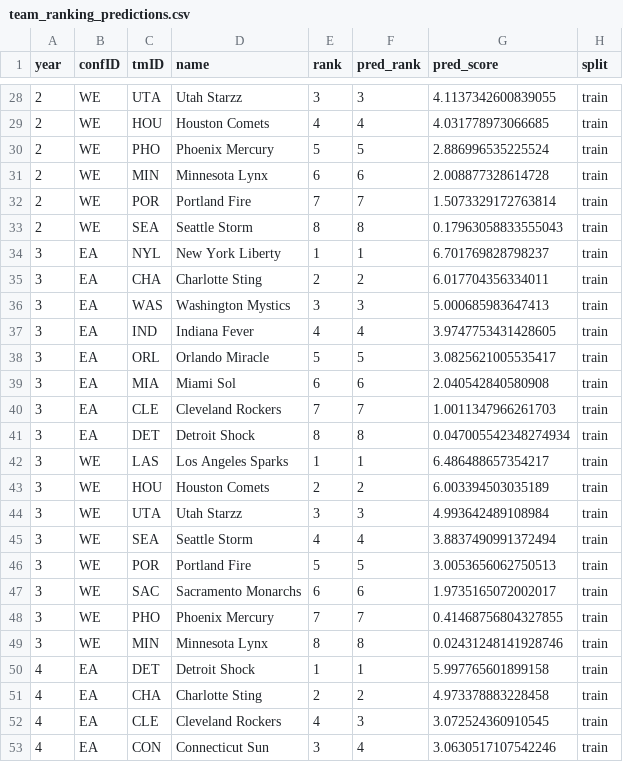
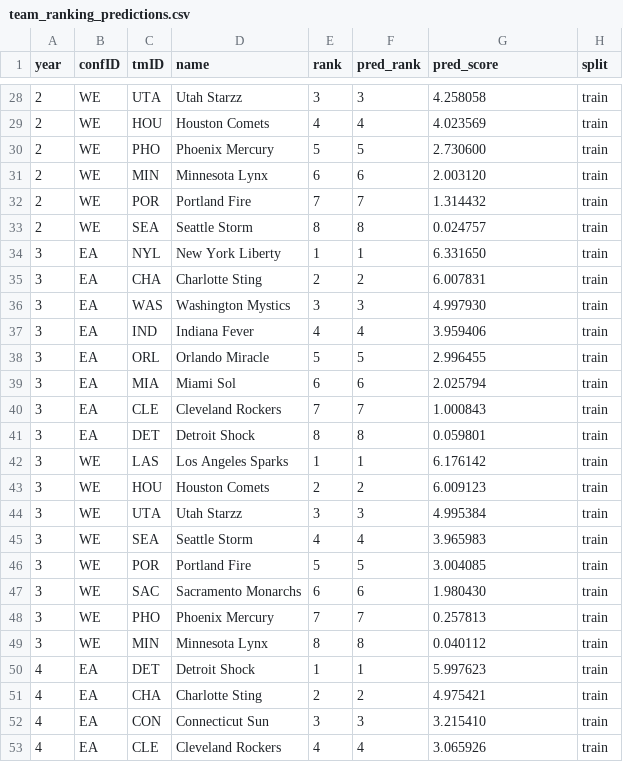
Before and after one commit to tomasoliveirz/MachineLearningMEIC, a CSV file: data/processed/team_ranking_predictions.csv, drawn as a sheet; only a part is shown, gaps mark what is left out; the diff covers the shown part only.

```diff
--- a/data/processed/team_ranking_predictions.csv
+++ b/data/processed/team_ranking_predictions.csv
@@ -28,26 +28,26 @@ year,confID,tmID,name,rank,pred_rank,pred_score,split
-2,WE,UTA,Utah Starzz,3,3,4.1137342600839055,train
-2,WE,HOU,Houston Comets,4,4,4.031778973066685,train
-2,WE,PHO,Phoenix Mercury,5,5,2.886996535225524,train
-2,WE,MIN,Minnesota Lynx,6,6,2.008877328614728,train
-2,WE,POR,Portland Fire,7,7,1.5073329172763814,train
-2,WE,SEA,Seattle Storm,8,8,0.17963058833555043,train
-3,EA,NYL,New York Liberty,1,1,6.701769828798237,train
-3,EA,CHA,Charlotte Sting,2,2,6.017704356334011,train
-3,EA,WAS,Washington Mystics,3,3,5.000685983647413,train
-3,EA,IND,Indiana Fever,4,4,3.9747753431428605,train
-3,EA,ORL,Orlando Miracle,5,5,3.0825621005535417,train
-3,EA,MIA,Miami Sol,6,6,2.040542840580908,train
-3,EA,CLE,Cleveland Rockers,7,7,1.0011347966261703,train
-3,EA,DET,Detroit Shock,8,8,0.047005542348274934,train
-3,WE,LAS,Los Angeles Sparks,1,1,6.486488657354217,train
-3,WE,HOU,Houston Comets,2,2,6.003394503035189,train
-3,WE,UTA,Utah Starzz,3,3,4.993642489108984,train
-3,WE,SEA,Seattle Storm,4,4,3.8837490991372494,train
-3,WE,POR,Portland Fire,5,5,3.0053656062750513,train
-3,WE,SAC,Sacramento Monarchs,6,6,1.9735165072002017,train
-3,WE,PHO,Phoenix Mercury,7,7,0.41468756804327855,train
-3,WE,MIN,Minnesota Lynx,8,8,0.02431248141928746,train
-4,EA,DET,Detroit Shock,1,1,5.997765601899158,train
-4,EA,CHA,Charlotte Sting,2,2,4.973378883228458,train
-4,EA,CLE,Cleveland Rockers,4,3,3.072524360910545,train
-4,EA,CON,Connecticut Sun,3,4,3.0630517107542246,train
+2,WE,UTA,Utah Starzz,3,3,4.258058,train
+2,WE,HOU,Houston Comets,4,4,4.023569,train
+2,WE,PHO,Phoenix Mercury,5,5,2.730600,train
+2,WE,MIN,Minnesota Lynx,6,6,2.003120,train
+2,WE,POR,Portland Fire,7,7,1.314432,train
+2,WE,SEA,Seattle Storm,8,8,0.024757,train
+3,EA,NYL,New York Liberty,1,1,6.331650,train
+3,EA,CHA,Charlotte Sting,2,2,6.007831,train
+3,EA,WAS,Washington Mystics,3,3,4.997930,train
+3,EA,IND,Indiana Fever,4,4,3.959406,train
+3,EA,ORL,Orlando Miracle,5,5,2.996455,train
+3,EA,MIA,Miami Sol,6,6,2.025794,train
+3,EA,CLE,Cleveland Rockers,7,7,1.000843,train
+3,EA,DET,Detroit Shock,8,8,0.059801,train
+3,WE,LAS,Los Angeles Sparks,1,1,6.176142,train
+3,WE,HOU,Houston Comets,2,2,6.009123,train
+3,WE,UTA,Utah Starzz,3,3,4.995384,train
+3,WE,SEA,Seattle Storm,4,4,3.965983,train
+3,WE,POR,Portland Fire,5,5,3.004085,train
+3,WE,SAC,Sacramento Monarchs,6,6,1.980430,train
+3,WE,PHO,Phoenix Mercury,7,7,0.257813,train
+3,WE,MIN,Minnesota Lynx,8,8,0.040112,train
+4,EA,DET,Detroit Shock,1,1,5.997623,train
+4,EA,CHA,Charlotte Sting,2,2,4.975421,train
+4,EA,CON,Connecticut Sun,3,3,3.215410,train
+4,EA,CLE,Cleveland Rockers,4,4,3.065926,train
```
Also changed, not shown: 163 edited cells elsewhere in this file, 4 other files.
